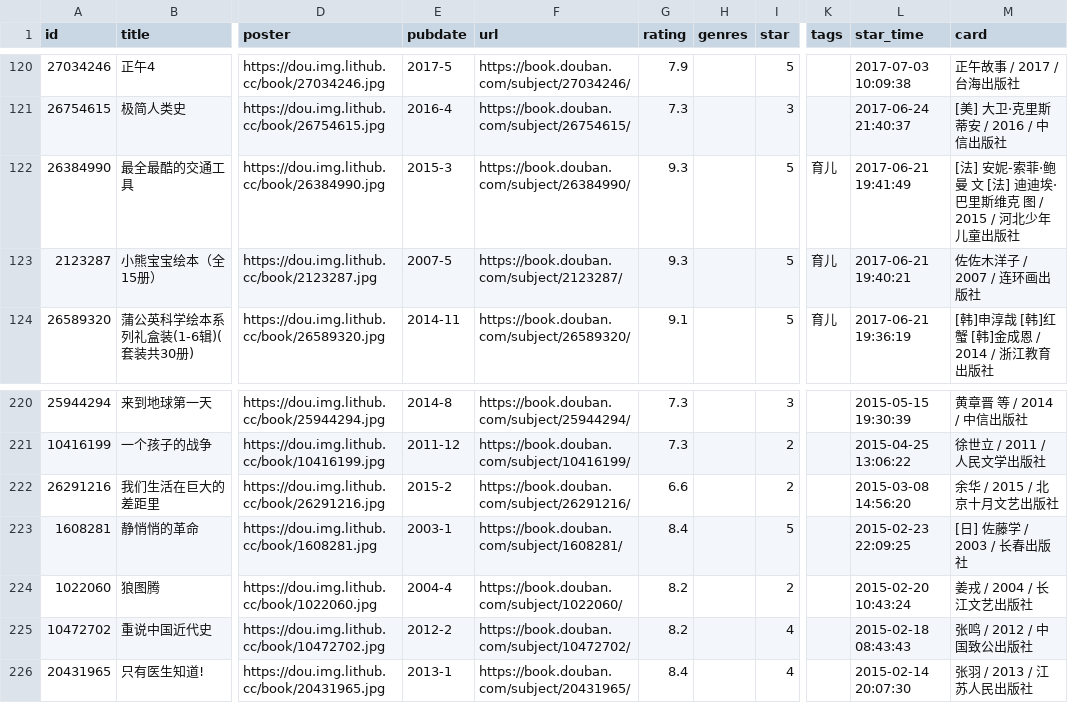
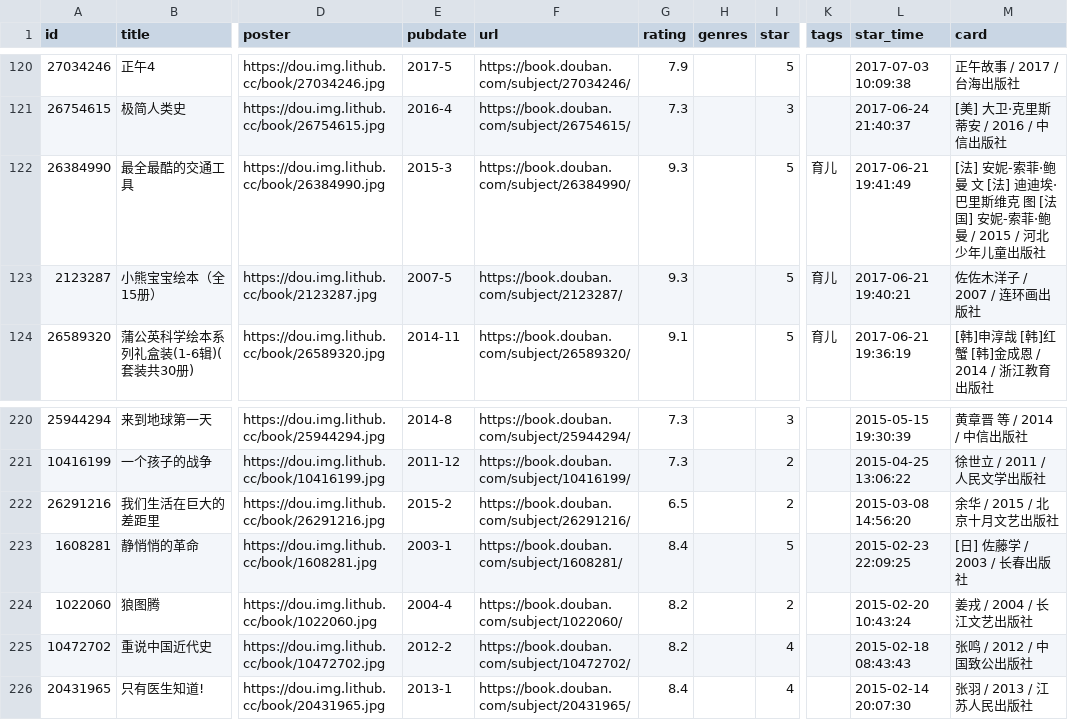
Before and after one commit to jamxe/immmmm, a CSV file: data/douban/book.csv, drawn as a sheet; only a part is shown, gaps mark what is left out; the diff names each change by its address in the sheet, - before the commit and + after, or states it on an @@ line.

Commit message:
chore: update douban data

```diff
--- a/data/douban/book.csv
+++ b/data/douban/book.csv
-M122 (card): …克 图 / 2015 / 河…
+M122 (card): …克 图 [法国] 安妮-索菲·鲍曼 / 2015 / 河…
-G222 (rating): 6.6
+G222 (rating): 6.5
```
